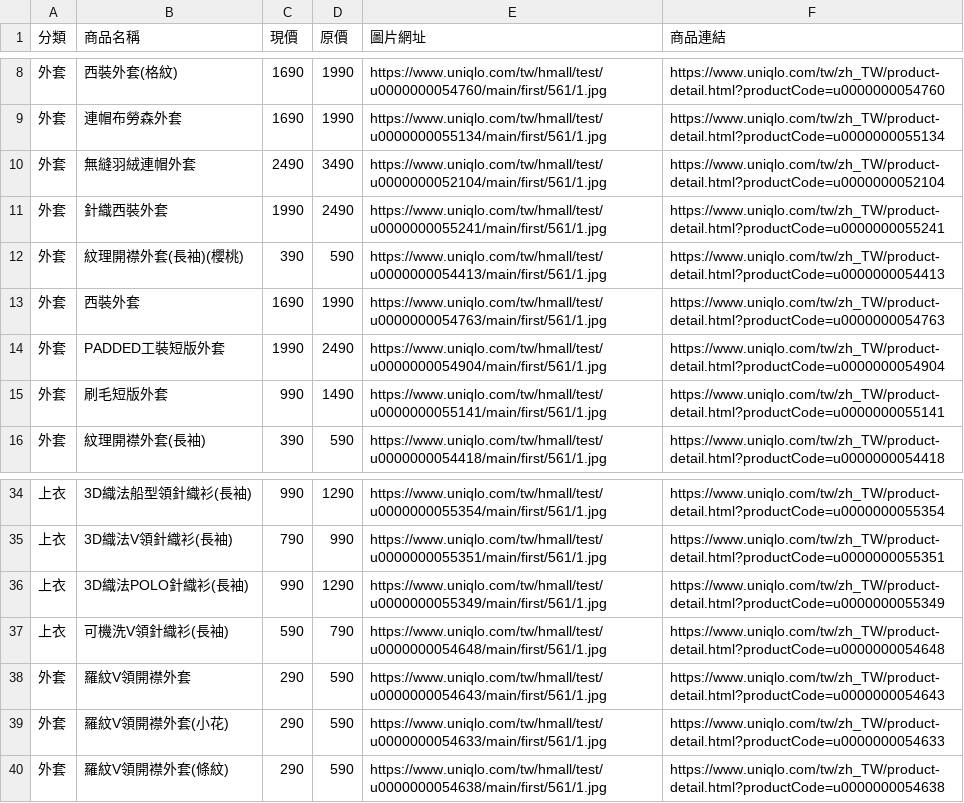
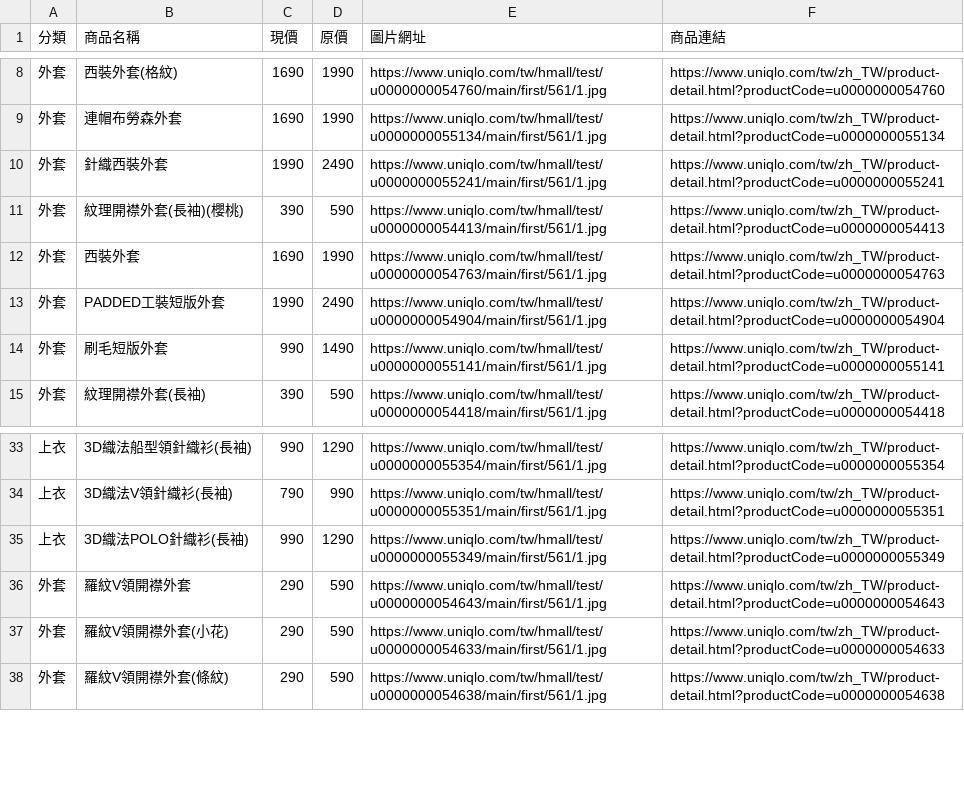
Before and after one commit to mooder16/on-sell-tracker, a CSV file: daily_deals.csv, drawn as a sheet; only a part is shown, gaps mark what is left out.

```diff
--- a/daily_deals.csv
+++ b/daily_deals.csv
@@ -9,3 +9,2 @@
 外套,連帽布勞森外套,1690,1990,https://www.uniqlo.com/tw/hmall/test/u0000000055134/main/first/561/1.jpg,https://www.uniqlo.com/tw/zh_TW/product-detail.html?productCode=u0000000055134
-外套,無縫羽絨連帽外套,2490,3490,https://www.uniqlo.com/tw/hmall/test/u0000000052104/main/first/561/1.jpg,https://www.uniqlo.com/tw/zh_TW/product-detail.html?productCode=u0000000052104
 外套,針織西裝外套,1990,2490,https://www.uniqlo.com/tw/hmall/test/u0000000055241/main/first/561/1.jpg,https://www.uniqlo.com/tw/zh_TW/product-detail.html?productCode=u0000000055241
@@ -36,3 +35,2 @@
 上衣,3D織法POLO針織衫(長袖),990,1290,https://www.uniqlo.com/tw/hmall/test/u0000000055349/main/first/561/1.jpg,https://www.uniqlo.com/tw/zh_TW/product-detail.html?productCode=u0000000055349
-上衣,可機洗V領針織衫(長袖),590,790,https://www.uniqlo.com/tw/hmall/test/u0000000054648/main/first/561/1.jpg,https://www.uniqlo.com/tw/zh_TW/product-detail.html?productCode=u0000000054648
 外套,羅紋V領開襟外套,290,590,https://www.uniqlo.com/tw/hmall/test/u0000000054643/main/first/561/1.jpg,https://www.uniqlo.com/tw/zh_TW/product-detail.html?productCode=u0000000054643
```
Also changed, not shown: 5 other files.
